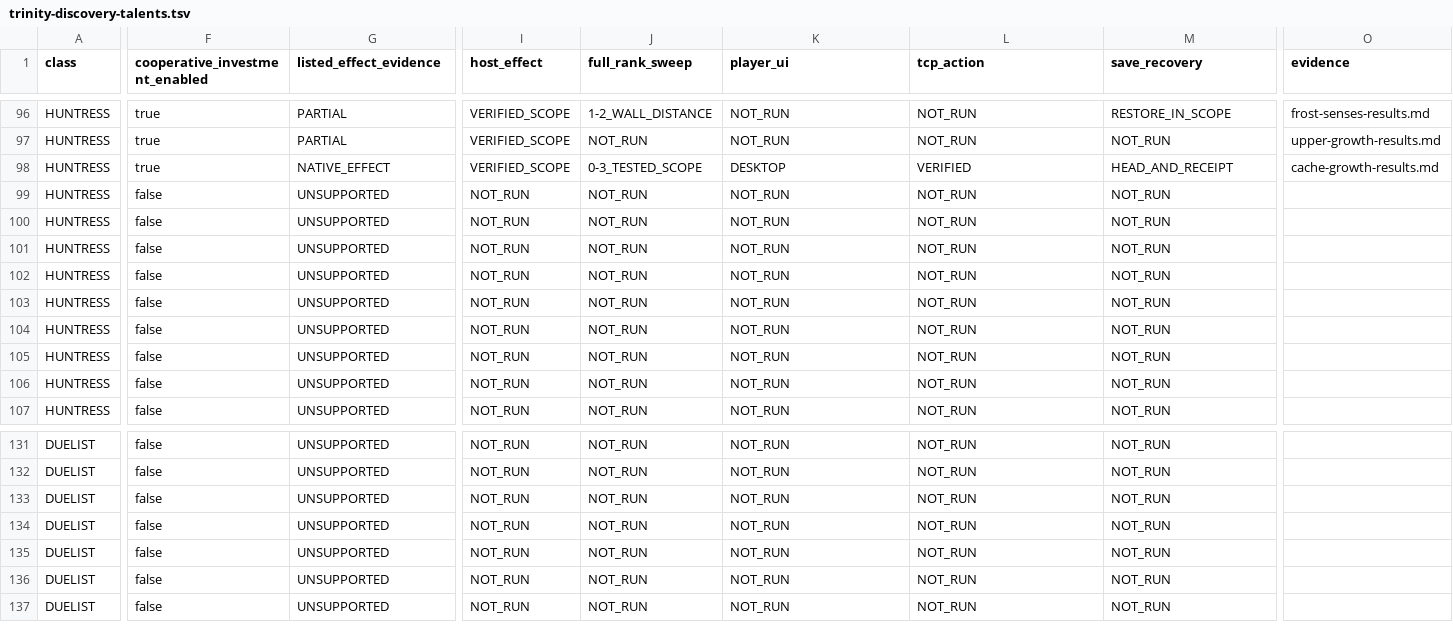
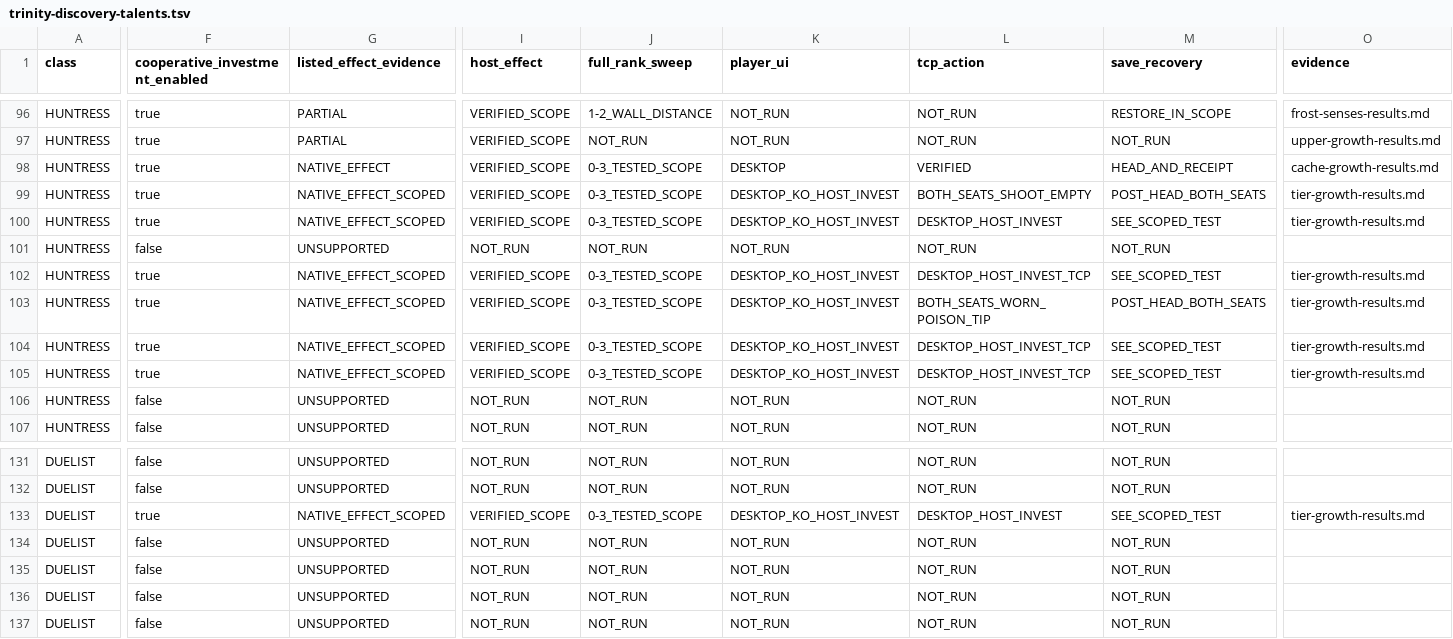
Before and after one commit to jwgobaek/SPD-Coop, a TSV file: docs/coop/trinity-discovery-talents.tsv, drawn as a sheet; only a part is shown, gaps mark what is left out; the diff covers the shown part only; the diff names each change by its address in the sheet, - before the commit and + after, or states it on an @@ line.

Commit message:
Verify upper growth, selector input, failure recovery and campaign checkpoints

```diff
--- a/docs/coop/trinity-discovery-talents.tsv
+++ b/docs/coop/trinity-discovery-talents.tsv
-F99:F100 (cooperative_investment_enabled): false
+F99:F100 (cooperative_investment_enabled): true
-G99:G100 (listed_effect_evidence): UNSUPPORTED
+G99:G100 (listed_effect_evidence): NATIVE_EFFECT_SCOPED
-I99:I100 (host_effect): NOT_RUN
+I99:I100 (host_effect): VERIFIED_SCOPE
-J99:J100 (full_rank_sweep): NOT_RUN
+J99:J100 (full_rank_sweep): 0-3_TESTED_SCOPE
-K99:K100 (player_ui): NOT_RUN
+K99:K100 (player_ui): DESKTOP_KO_HOST_INVEST
-L99 (tcp_action): NOT_RUN
+L99 (tcp_action): BOTH_SEATS_SHOOT_EMPTY
-M99 (save_recovery): NOT_RUN
+M99 (save_recovery): POST_HEAD_BOTH_SEATS
-O99:O100 (evidence): (empty)
+O99:O100 (evidence): tier-growth-results.md
-L100 (tcp_action): NOT_RUN
+L100 (tcp_action): DESKTOP_HOST_INVEST
-M100 (save_recovery): NOT_RUN
+M100 (save_recovery): SEE_SCOPED_TEST
-F102:F105 (cooperative_investment_enabled): false
+F102:F105 (cooperative_investment_enabled): true
-G102:G105 (listed_effect_evidence): UNSUPPORTED
+G102:G105 (listed_effect_evidence): NATIVE_EFFECT_SCOPED
-I102:I105 (host_effect): NOT_RUN
+I102:I105 (host_effect): VERIFIED_SCOPE
-J102:J105 (full_rank_sweep): NOT_RUN
+J102:J105 (full_rank_sweep): 0-3_TESTED_SCOPE
-K102:K105 (player_ui): NOT_RUN
+K102:K105 (player_ui): DESKTOP_KO_HOST_INVEST
-L102 (tcp_action): NOT_RUN
+L102 (tcp_action): DESKTOP_HOST_INVEST_TCP
-M102 (save_recovery): NOT_RUN
+M102 (save_recovery): SEE_SCOPED_TEST
-O102:O105 (evidence): (empty)
+O102:O105 (evidence): tier-growth-results.md
-L103 (tcp_action): NOT_RUN
+L103 (tcp_action): BOTH_SEATS_WORN_POISON_TIP
-M103 (save_recovery): NOT_RUN
+M103 (save_recovery): POST_HEAD_BOTH_SEATS
-L104:L105 (tcp_action): NOT_RUN
+L104:L105 (tcp_action): DESKTOP_HOST_INVEST_TCP
-M104:M105 (save_recovery): NOT_RUN
+M104:M105 (save_recovery): SEE_SCOPED_TEST
-F133 (cooperative_investment_enabled): false
+F133 (cooperative_investment_enabled): true
-G133 (listed_effect_evidence): UNSUPPORTED
+G133 (listed_effect_evidence): NATIVE_EFFECT_SCOPED
-I133 (host_effect): NOT_RUN
+I133 (host_effect): VERIFIED_SCOPE
-J133 (full_rank_sweep): NOT_RUN
+J133 (full_rank_sweep): 0-3_TESTED_SCOPE
-K133 (player_ui): NOT_RUN
+K133 (player_ui): DESKTOP_KO_HOST_INVEST
-L133 (tcp_action): NOT_RUN
+L133 (tcp_action): DESKTOP_HOST_INVEST
-M133 (save_recovery): NOT_RUN
+M133 (save_recovery): SEE_SCOPED_TEST
-O133 (evidence): (empty)
+O133 (evidence): tier-growth-results.md
```
Also changed, not shown: 133 edited cells elsewhere in this file, docs/coop/content-v4.0.2.tsv, docs/coop/trinity-discovery-forms.tsv, 29 other files.
